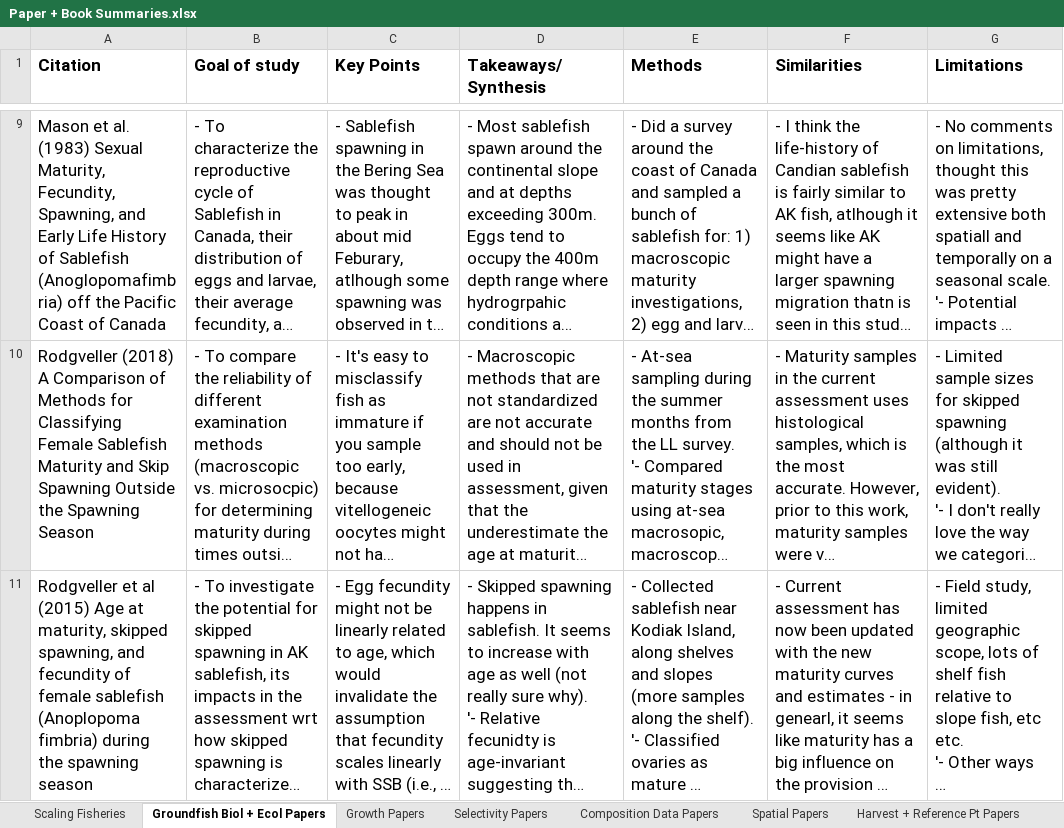
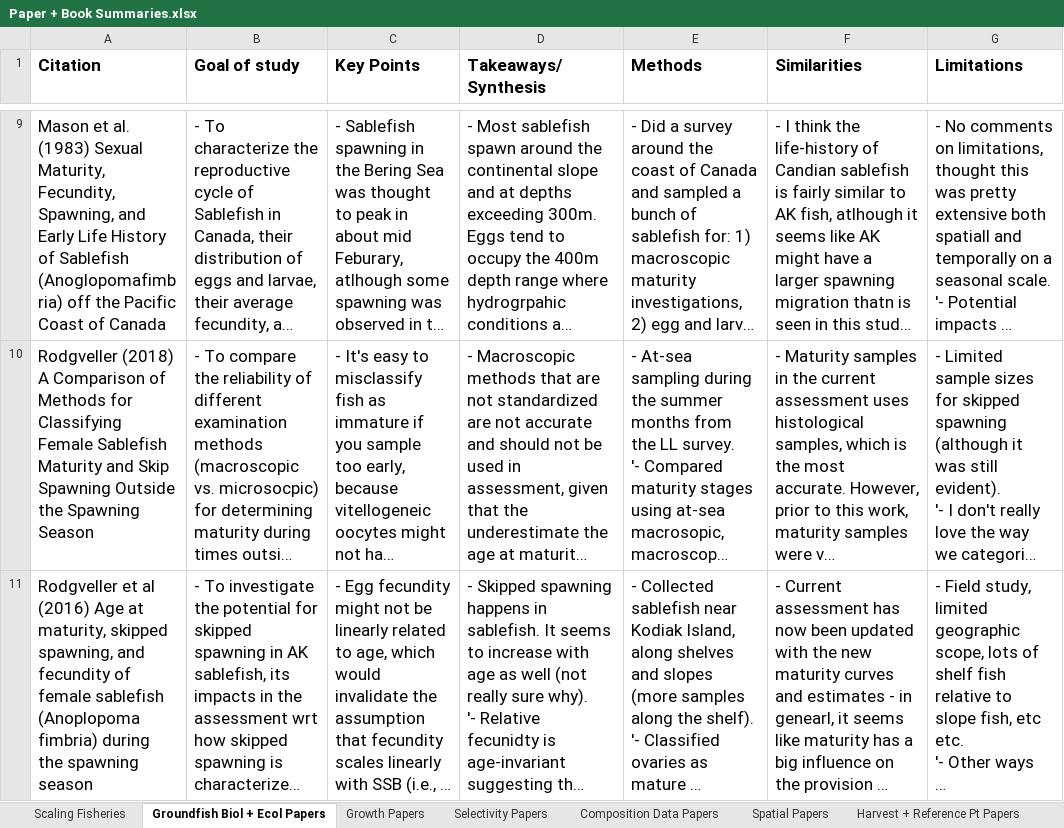
Before and after one commit to chengmatt/Comprehensive-Exam-Notes, an Excel workbook: Paper + Book Summaries.xlsx, sheet Groundfish Biol + Ecol Papers, drawn as a sheet; only a part is shown, gaps mark what is left out; long unchanged cells end in …; values as stored, in another font and other column widths than the file's, no borders; the diff covers the shown part only; the diff names each change by its address in the sheet, - before the commit and + after, or states it on an @@ line.

```diff
--- a/Paper + Book Summaries.xlsx (sheet Groundfish Biol + Ecol Papers)
+++ b/Paper + Book Summaries.xlsx (sheet Groundfish Biol + Ecol Papers)
-A11 (Citation): …et al (2015) Age at…
+A11 (Citation): …et al (2016) Age at…
```
Also changed, not shown: 1 added row elsewhere in this sheet, 14 other files.
